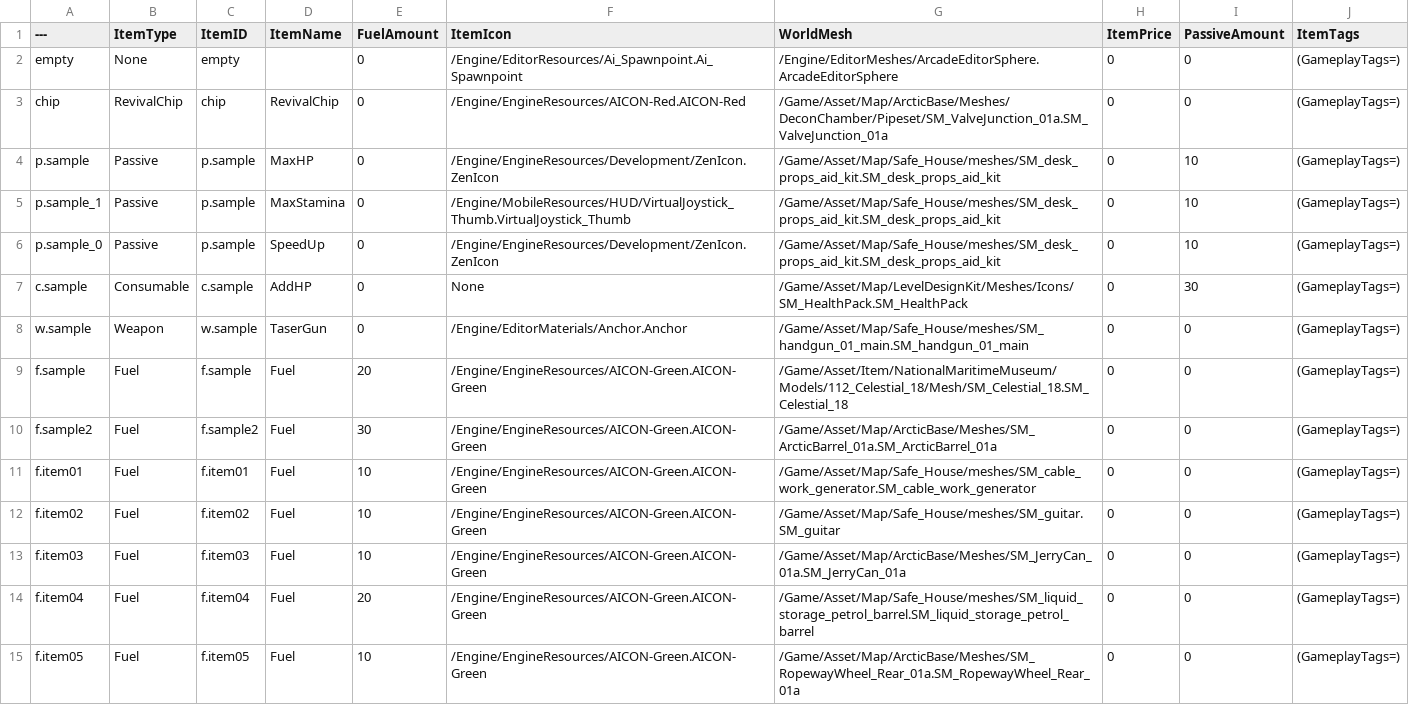
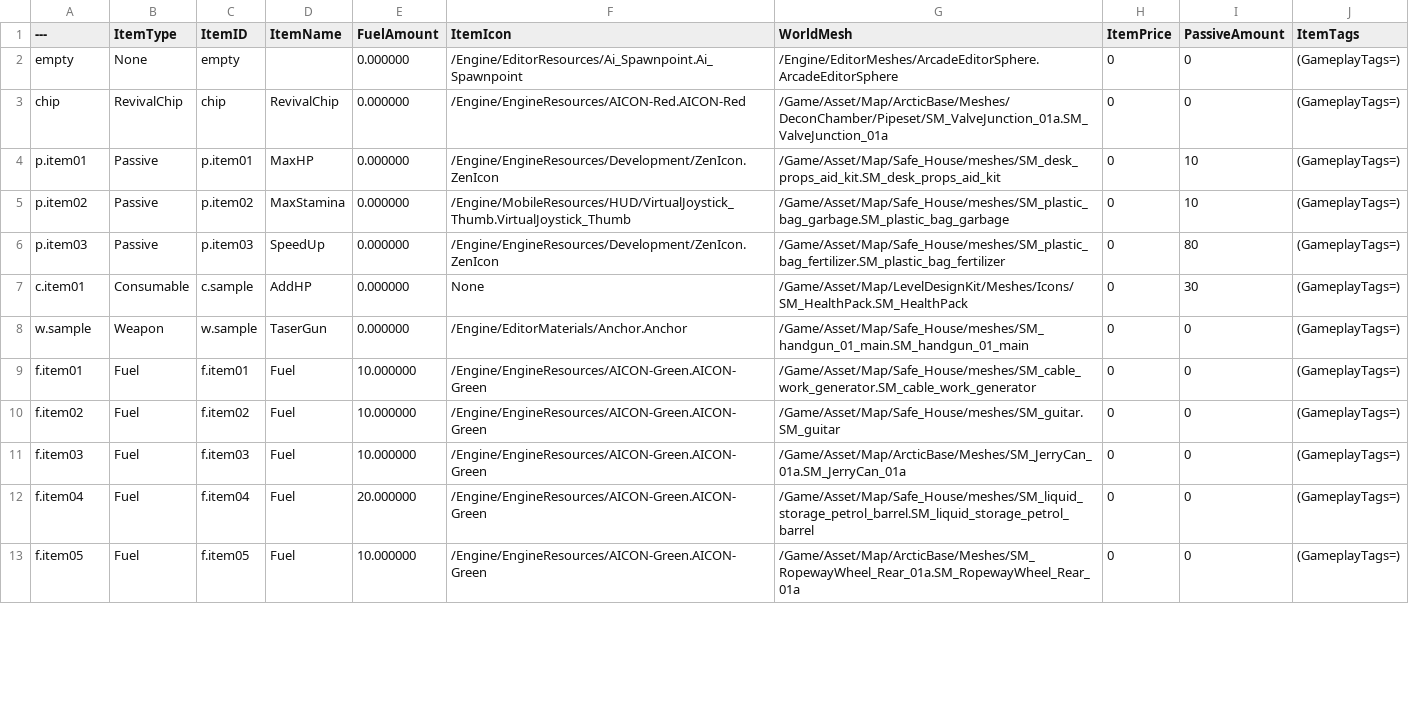
Before and after one commit to NbcampUnreal/3rd_4th-Team4-CH6-Project, a CSV file: ItemDataTable.csv, drawn as a sheet; only a part is shown; the diff covers the shown part only.

Commit message:
[Add]: Expanded passive item functionality with new tags and refactored effect handling
Introduced additional passive effect tags (`MaxHP`, `Stamina`, `MoveSpeed`) in `DefaultGameplayTags.ini` and updated associated processing logic in `AO_PassiveContainer` and `AO_PassiveComponent`. Improved passive effect mapping by replacing tag-based checks with `ItemID` assignments. Adjusted `DT_ItemTable` configurations for clarity and updated related assets (`GE_Passive_MaxHP`, `GE_Passive_MaxStamina`, etc.). Enhanced logging and validation for robust effect application.

```diff
--- a/ItemDataTable.csv
+++ b/ItemDataTable.csv
@@ -1,15 +1,13 @@
 ---,ItemType,ItemID,ItemName,FuelAmount,ItemIcon,WorldMesh,ItemPrice,PassiveAmount,ItemTags
-empty,None,empty,,0,/Engine/EditorResources/Ai_Spawnpoint.Ai_Spawnpoint,/Engine/EditorMeshes/ArcadeEditorSphere.ArcadeEditorSphere,0,0,(GameplayTags=)
-chip,RevivalChip,chip,RevivalChip,0,/Engine/EngineResources/AICON-Red.AICON-Red,/Game/Asset/Map/ArcticBase/Meshes/DeconChamber/Pipeset/SM_ValveJunction_01a.SM_ValveJunction_01a,0,0,(GameplayTags=)
-p.sample,Passive,p.sample,MaxHP,0,/Engine/EngineResources/Development/ZenIcon.ZenIcon,/Game/Asset/Map/Safe_House/meshes/SM_desk_props_aid_kit.SM_desk_props_aid_kit,0,10,(GameplayTags=)
-p.sample_1,Passive,p.sample,MaxStamina,0,/Engine/MobileResources/HUD/VirtualJoystick_Thumb.VirtualJoystick_Thumb,/Game/Asset/Map/Safe_House/meshes/SM_desk_props_aid_kit.SM_desk_props_aid_kit,0,10,(GameplayTags=)
-p.sample_0,Passive,p.sample,SpeedUp,0,/Engine/EngineResources/Development/ZenIcon.ZenIcon,/Game/Asset/Map/Safe_House/meshes/SM_desk_props_aid_kit.SM_desk_props_aid_kit,0,10,(GameplayTags=)
-c.sample,Consumable,c.sample,AddHP,0,None,/Game/Asset/Map/LevelDesignKit/Meshes/Icons/SM_HealthPack.SM_HealthPack,0,30,(GameplayTags=)
-w.sample,Weapon,w.sample,TaserGun,0,/Engine/EditorMaterials/Anchor.Anchor,/Game/Asset/Map/Safe_House/meshes/SM_handgun_01_main.SM_handgun_01_main,0,0,(GameplayTags=)
-f.sample,Fuel,f.sample,Fuel,20,/Engine/EngineResources/AICON-Green.AICON-Green,/Game/Asset/Item/NationalMaritimeMuseum/Models/112_Celestial_18/Mesh/SM_Celestial_18.SM_Celestial_18,0,0,(GameplayTags=)
-f.sample2,Fuel,f.sample2,Fuel,30,/Engine/EngineResources/AICON-Green.AICON-Green,/Game/Asset/Map/ArcticBase/Meshes/SM_ArcticBarrel_01a.SM_ArcticBarrel_01a,0,0,(GameplayTags=)
-f.item01,Fuel,f.item01,Fuel,10,/Engine/EngineResources/AICON-Green.AICON-Green,/Game/Asset/Map/Safe_House/meshes/SM_cable_work_generator.SM_cable_work_generator,0,0,(GameplayTags=)
-f.item02,Fuel,f.item02,Fuel,10,/Engine/EngineResources/AICON-Green.AICON-Green,/Game/Asset/Map/Safe_House/meshes/SM_guitar.SM_guitar,0,0,(GameplayTags=)
-f.item03,Fuel,f.item03,Fuel,10,/Engine/EngineResources/AICON-Green.AICON-Green,/Game/Asset/Map/ArcticBase/Meshes/SM_JerryCan_01a.SM_JerryCan_01a,0,0,(GameplayTags=)
-f.item04,Fuel,f.item04,Fuel,20,/Engine/EngineResources/AICON-Green.AICON-Green,/Game/Asset/Map/Safe_House/meshes/SM_liquid_storage_petrol_barrel.SM_liquid_storage_petrol_barrel,0,0,(GameplayTags=)
-f.item05,Fuel,f.item05,Fuel,10,/Engine/EngineResources/AICON-Green.AICON-Green,/Game/Asset/Map/ArcticBase/Meshes/SM_RopewayWheel_Rear_01a.SM_RopewayWheel_Rear_01a,0,0,(GameplayTags=)
+empty,"None","empty","","0.000000","/Engine/EditorResources/Ai_Spawnpoint.Ai_Spawnpoint","/Engine/EditorMeshes/ArcadeEditorSphere.ArcadeEditorSphere","0","0","(GameplayTags=)"
+chip,"RevivalChip","chip","RevivalChip","0.000000","/Engine/EngineResources/AICON-Red.AICON-Red","/Game/Asset/Map/ArcticBase/Meshes/DeconChamber/Pipeset/SM_ValveJunction_01a.SM_ValveJunction_01a","0","0","(GameplayTags=)"
+p.item01,"Passive","p.item01","MaxHP","0.000000","/Engine/EngineResources/Development/ZenIcon.ZenIcon","/Game/Asset/Map/Safe_House/meshes/SM_desk_props_aid_kit.SM_desk_props_aid_kit","0","10","(GameplayTags=)"
+p.item02,"Passive","p.item02","MaxStamina","0.000000","/Engine/MobileResources/HUD/VirtualJoystick_Thumb.VirtualJoystick_Thumb","/Game/Asset/Map/Safe_House/meshes/SM_plastic_bag_garbage.SM_plastic_bag_garbage","0","10","(GameplayTags=)"
+p.item03,"Passive","p.item03","SpeedUp","0.000000","/Engine/EngineResources/Development/ZenIcon.ZenIcon","/Game/Asset/Map/Safe_House/meshes/SM_plastic_bag_fertilizer.SM_plastic_bag_fertilizer","0","80","(GameplayTags=)"
+c.item01,"Consumable","c.sample","AddHP","0.000000","None","/Game/Asset/Map/LevelDesignKit/Meshes/Icons/SM_HealthPack.SM_HealthPack","0","30","(GameplayTags=)"
+w.sample,"Weapon","w.sample","TaserGun","0.000000","/Engine/EditorMaterials/Anchor.Anchor","/Game/Asset/Map/Safe_House/meshes/SM_handgun_01_main.SM_handgun_01_main","0","0","(GameplayTags=)"
+f.item01,"Fuel","f.item01","Fuel","10.000000","/Engine/EngineResources/AICON-Green.AICON-Green","/Game/Asset/Map/Safe_House/meshes/SM_cable_work_generator.SM_cable_work_generator","0","0","(GameplayTags=)"
+f.item02,"Fuel","f.item02","Fuel","10.000000","/Engine/EngineResources/AICON-Green.AICON-Green","/Game/Asset/Map/Safe_House/meshes/SM_guitar.SM_guitar","0","0","(GameplayTags=)"
+f.item03,"Fuel","f.item03","Fuel","10.000000","/Engine/EngineResources/AICON-Green.AICON-Green","/Game/Asset/Map/ArcticBase/Meshes/SM_JerryCan_01a.SM_JerryCan_01a","0","0","(GameplayTags=)"
+f.item04,"Fuel","f.item04","Fuel","20.000000","/Engine/EngineResources/AICON-Green.AICON-Green","/Game/Asset/Map/Safe_House/meshes/SM_liquid_storage_petrol_barrel.SM_liquid_storage_petrol_barrel","0","0","(GameplayTags=)"
+f.item05,"Fuel","f.item05","Fuel","10.000000","/Engine/EngineResources/AICON-Green.AICON-Green","/Game/Asset/Map/ArcticBase/Meshes/SM_RopewayWheel_Rear_01a.SM_RopewayWheel_Rear_01a","0","0","(GameplayTags=)"
```
Also changed, not shown: 2 added rows and 14 edited cells elsewhere in this file, 9 other files.
